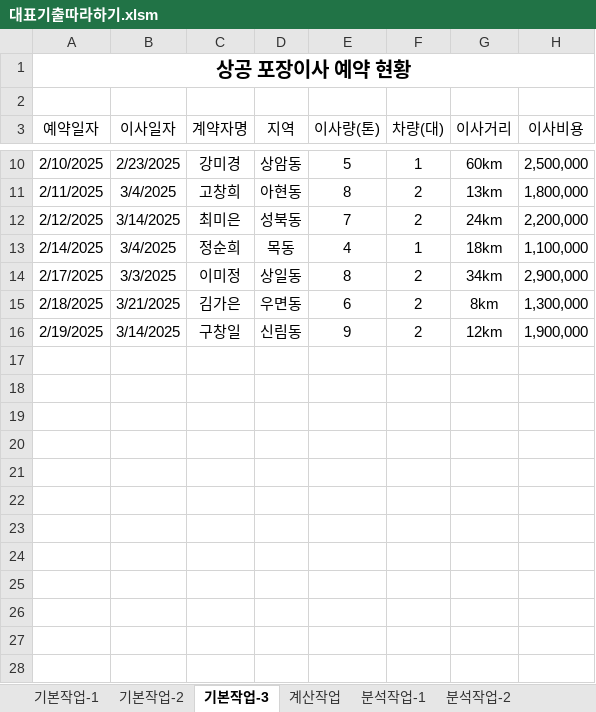
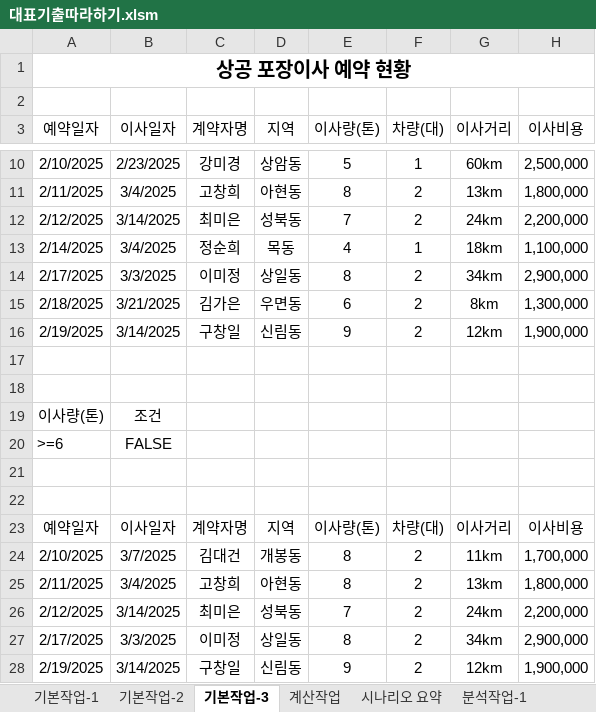
Before and after one commit to jx007s/AGI_EXCEL_2026_10, an Excel workbook: 대표기출따라하기/대표기출따라하기.xlsm, sheet 기본작업-3, drawn as a sheet; only a part is shown, gaps mark what is left out; values as stored, in another font and other column widths than the file's, no borders; the diff names each change by its address in the sheet, - before the commit and + after, or states it on an @@ line.

```diff
--- a/대표기출따라하기/대표기출따라하기.xlsm (sheet 기본작업-3)
+++ b/대표기출따라하기/대표기출따라하기.xlsm (sheet 기본작업-3)
+sheet tab: 시나리오 요약
+row 17: (empty)
+row 18: (empty)
+row 19: 이사량(톤) | 조건
+row 20: >=6 | FALSE
+row 21: (empty)
+row 22: (empty)
+row 23: 예약일자 | 이사일자 | 계약자명 | 지역 | 이사량(톤) | 차량(대) | 이사거리 | 이사비용
+row 24: 2/10/2025 | 3/7/2025 | 김대건 | 개봉동 | 8 | 2 | 11km | 1,700,000
+row 25: 2/11/2025 | 3/4/2025 | 고창희 | 아현동 | 8 | 2 | 13km | 1,800,000
+row 26: 2/12/2025 | 3/14/2025 | 최미은 | 성북동 | 7 | 2 | 24km | 2,200,000
+row 27: 2/17/2025 | 3/3/2025 | 이미정 | 상일동 | 8 | 2 | 34km | 2,900,000
+row 28: 2/19/2025 | 3/14/2025 | 구창일 | 신림동 | 9 | 2 | 12km | 1,900,000
```
Also changed, not shown: sheet 기본작업-1, sheet 기본작업-2, sheet 계산작업, sheet 매크로작업, sheet 분석작업-2, formulas that keep their value, charts or pictures, 이론/17차트.xlsm, 2 other files.
